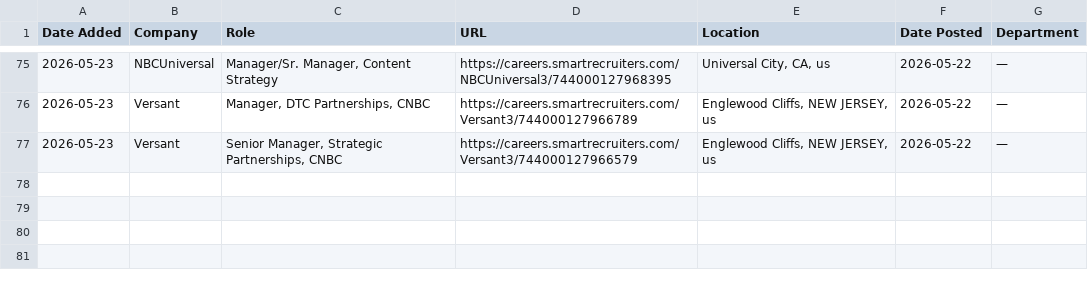
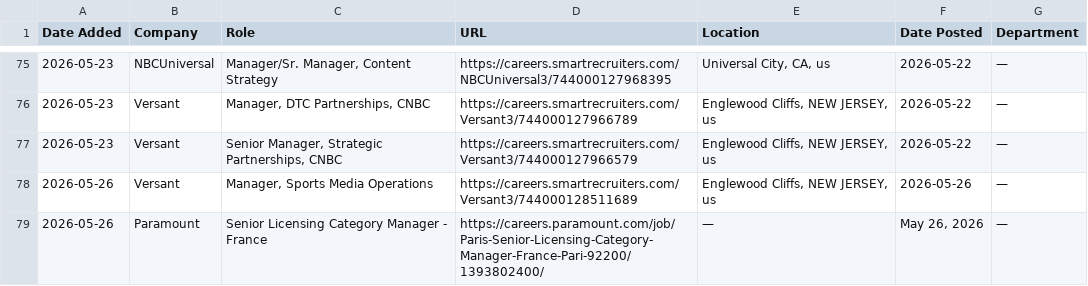
Before and after one commit to AdamanskyJunior/JScraper, a CSV file: all_jobs.csv, drawn as a sheet; only a part is shown, gaps mark what is left out; the diff names each change by its address in the sheet, - before the commit and + after, or states it on an @@ line.

```diff
--- a/all_jobs.csv
+++ b/all_jobs.csv
+row 78: 2026-05-26 | Versant | Manager, Sports Media Operations | https://careers.smartrecruiters.com/Versant3/744000128511689 | Englewood Cliffs, NEW JERSEY, us | 2026-05-26 | —
+row 79: 2026-05-26 | Paramount | Senior Licensing Category Manager - France | https://careers.paramount.com/job/Paris-Senior-Licensing-Category-Manager-France-Pari-92200/1393802400/ | — | May 26, 2026 | —
```
Also changed, not shown: 1 other file.
